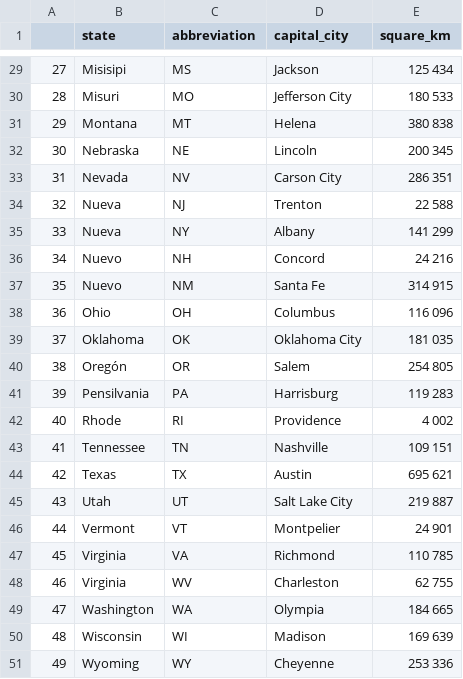
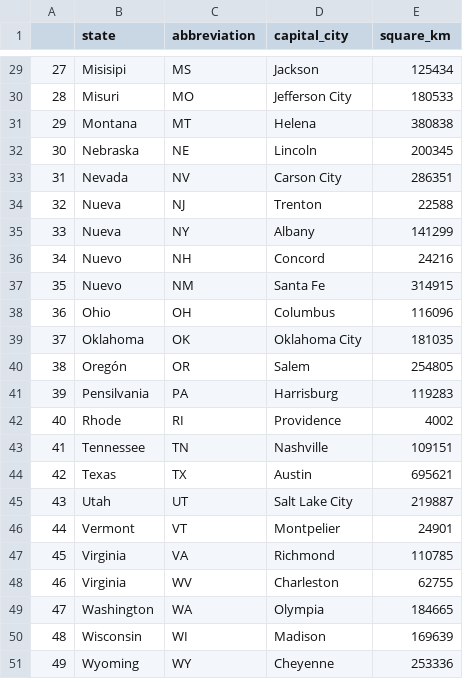
Before and after one commit to mariasanzr/4.5-etl, a CSV file: data/csv_limpios/states_limpio.csv, drawn as a sheet; only a part is shown, gaps mark what is left out; the diff covers the shown part only.

```diff
--- a/data/csv_limpios/states_limpio.csv
+++ b/data/csv_limpios/states_limpio.csv
@@ -29,23 +29,23 @@
-27,Misisipi,MS,Jackson,125 434
-28,Misuri,MO,Jefferson City,180 533
-29,Montana,MT,Helena,380 838
-30,Nebraska,NE,Lincoln,200 345
-31,Nevada,NV,Carson City,286 351
-32,Nueva,NJ,Trenton,22 588
-33,Nueva,NY,Albany,141 299
-34,Nuevo,NH,Concord,24 216
-35,Nuevo,NM,Santa Fe,314 915
-36,Ohio,OH,Columbus,116 096
-37,Oklahoma,OK,Oklahoma City,181 035
-38,Oregón,OR,Salem,254 805
-39,Pensilvania,PA,Harrisburg,119 283
-40,Rhode,RI,Providence,4 002
-41,Tennessee,TN,Nashville,109 151
-42,Texas,TX,Austin,695 621
-43,Utah,UT,Salt Lake City,219 887
-44,Vermont,VT,Montpelier,24 901
-45,Virginia,VA,Richmond,110 785
-46,Virginia,WV,Charleston,62 755
-47,Washington,WA,Olympia,184 665
-48,Wisconsin,WI,Madison,169 639
-49,Wyoming,WY,Cheyenne,253 336
+27,Misisipi,MS,Jackson,125434
+28,Misuri,MO,Jefferson City,180533
+29,Montana,MT,Helena,380838
+30,Nebraska,NE,Lincoln,200345
+31,Nevada,NV,Carson City,286351
+32,Nueva,NJ,Trenton,22588
+33,Nueva,NY,Albany,141299
+34,Nuevo,NH,Concord,24216
+35,Nuevo,NM,Santa Fe,314915
+36,Ohio,OH,Columbus,116096
+37,Oklahoma,OK,Oklahoma City,181035
+38,Oregón,OR,Salem,254805
+39,Pensilvania,PA,Harrisburg,119283
+40,Rhode,RI,Providence,4002
+41,Tennessee,TN,Nashville,109151
+42,Texas,TX,Austin,695621
+43,Utah,UT,Salt Lake City,219887
+44,Vermont,VT,Montpelier,24901
+45,Virginia,VA,Richmond,110785
+46,Virginia,WV,Charleston,62755
+47,Washington,WA,Olympia,184665
+48,Wisconsin,WI,Madison,169639
+49,Wyoming,WY,Cheyenne,253336
```
Also changed, not shown: 27 edited cells elsewhere in this file, data/csv_limpios/universities_limpio.csv, 3 other files.
